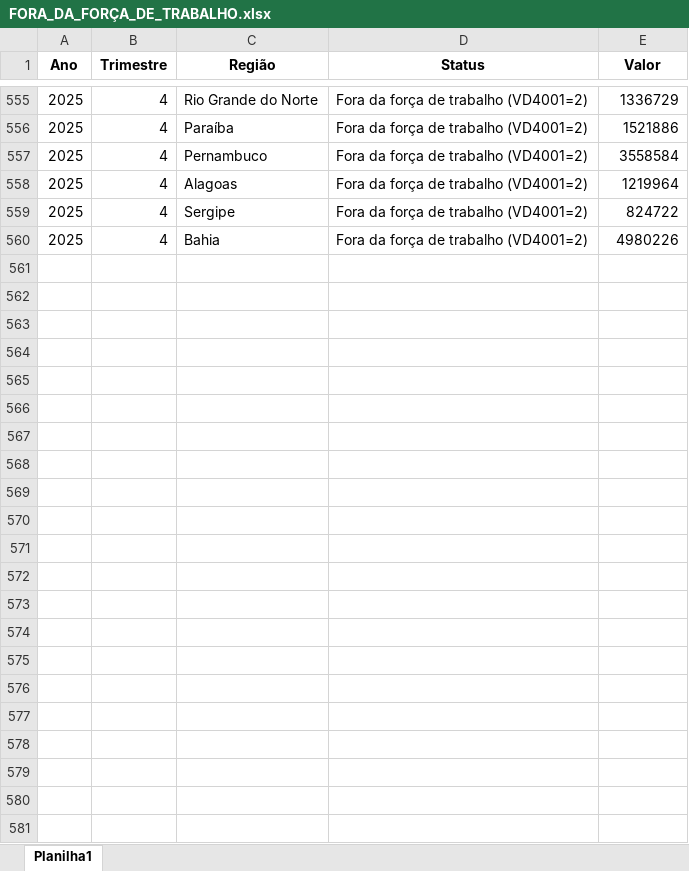
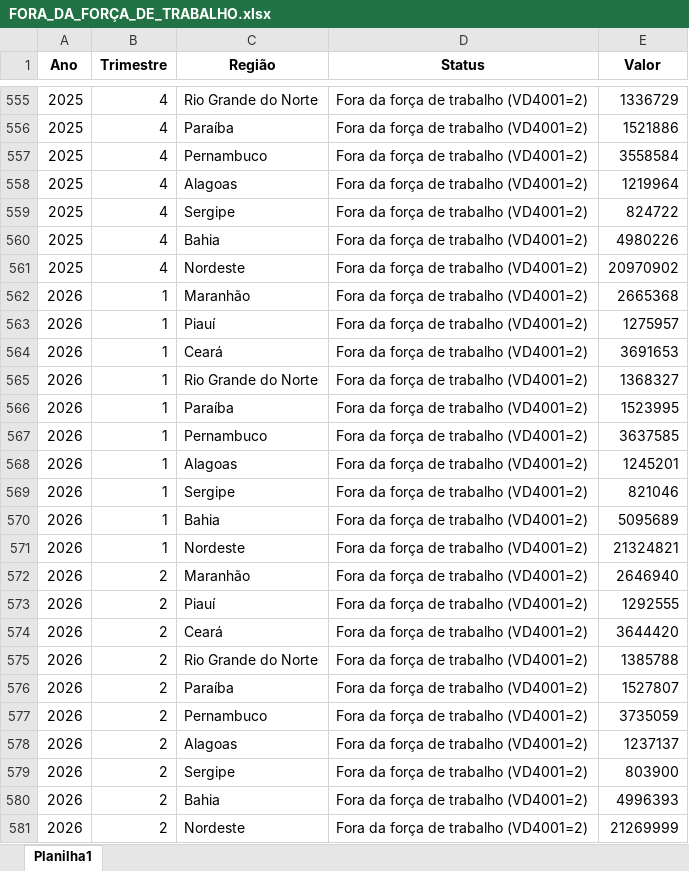
Before and after one commit to FlaviusSodre/Dashboard-Observatorio-Economico-PE, an Excel workbook: data/raw/pnad_regional/FORA_DA_FORÇA_DE_TRABALHO.xlsx, sheet Planilha1, drawn as a sheet; only a part is shown, gaps mark what is left out; values as stored, in another font and other column widths than the file's, no borders; charts and pictures not drawn; the diff names each change by its address in the sheet, - before the commit and + after, or states it on an @@ line.

```diff
--- a/data/raw/pnad_regional/FORA_DA_FORÇA_DE_TRABALHO.xlsx (sheet Planilha1)
+++ b/data/raw/pnad_regional/FORA_DA_FORÇA_DE_TRABALHO.xlsx (sheet Planilha1)
+row 561: 2025 | 4 | Nordeste | Fora da força de trabalho (VD4001=2) | 20970902
+row 562: 2026 | 1 | Maranhão | Fora da força de trabalho (VD4001=2) | 2665368
+row 563: 2026 | 1 | Piauí | Fora da força de trabalho (VD4001=2) | 1275957
+row 564: 2026 | 1 | Ceará | Fora da força de trabalho (VD4001=2) | 3691653
+row 565: 2026 | 1 | Rio Grande do Norte | Fora da força de trabalho (VD4001=2) | 1368327
+row 566: 2026 | 1 | Paraíba | Fora da força de trabalho (VD4001=2) | 1523995
+row 567: 2026 | 1 | Pernambuco | Fora da força de trabalho (VD4001=2) | 3637585
+row 568: 2026 | 1 | Alagoas | Fora da força de trabalho (VD4001=2) | 1245201
+row 569: 2026 | 1 | Sergipe | Fora da força de trabalho (VD4001=2) | 821046
+row 570: 2026 | 1 | Bahia | Fora da força de trabalho (VD4001=2) | 5095689
+row 571: 2026 | 1 | Nordeste | Fora da força de trabalho (VD4001=2) | 21324821
+row 572: 2026 | 2 | Maranhão | Fora da força de trabalho (VD4001=2) | 2646940
+row 573: 2026 | 2 | Piauí | Fora da força de trabalho (VD4001=2) | 1292555
+row 574: 2026 | 2 | Ceará | Fora da força de trabalho (VD4001=2) | 3644420
+row 575: 2026 | 2 | Rio Grande do Norte | Fora da força de trabalho (VD4001=2) | 1385788
+row 576: 2026 | 2 | Paraíba | Fora da força de trabalho (VD4001=2) | 1527807
+row 577: 2026 | 2 | Pernambuco | Fora da força de trabalho (VD4001=2) | 3735059
+row 578: 2026 | 2 | Alagoas | Fora da força de trabalho (VD4001=2) | 1237137
+row 579: 2026 | 2 | Sergipe | Fora da força de trabalho (VD4001=2) | 803900
+row 580: 2026 | 2 | Bahia | Fora da força de trabalho (VD4001=2) | 4996393
+row 581: 2026 | 2 | Nordeste | Fora da força de trabalho (VD4001=2) | 21269999
```
Also changed, not shown: charts or pictures, data/raw/CAGED_PE.xlsx, data/raw/CAGED_SETOR_PE.xlsx, 16 other files.
